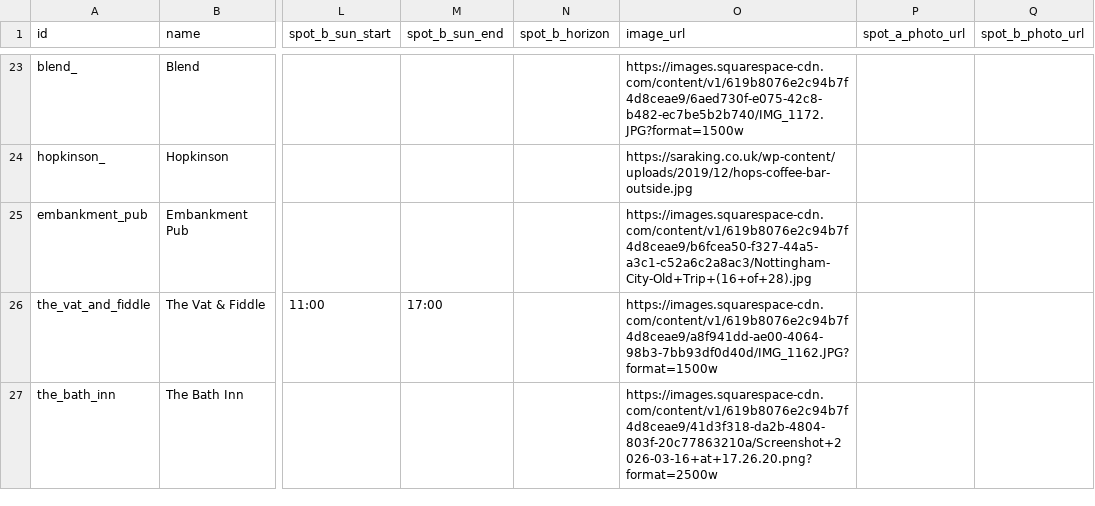
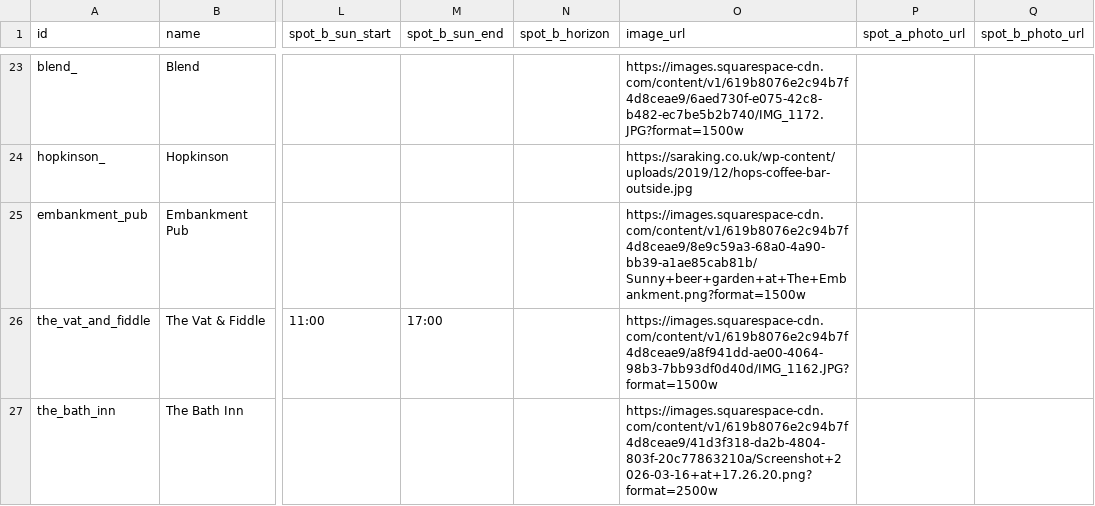
Before and after one commit to shawn845/DrinkingintheSun, a CSV file: app/public/data/pubs.csv, drawn as a sheet; only a part is shown, gaps mark what is left out; the diff names each change by its address in the sheet, - before the commit and + after, or states it on an @@ line.

Commit message:
Update pubs/routes via admin tool

```diff
--- a/app/public/data/pubs.csv
+++ b/app/public/data/pubs.csv
-O25 (image_url): https://images.squarespace-cdn.com/content/v1/619b8076e2c94b7f4d8ceae9/b6fcea50-f327-44a5-a3c1-c52a6c2a8ac3/Nottingham-City-Old+Trip+(16+of+28).jpg
+O25 (image_url): https://images.squarespace-cdn.com/content/v1/619b8076e2c94b7f4d8ceae9/8e9c59a3-68a0-4a90-bb39-a1ae85cab81b/Sunny+beer+garden+at+The+Embankment.png?format=1500w
```
